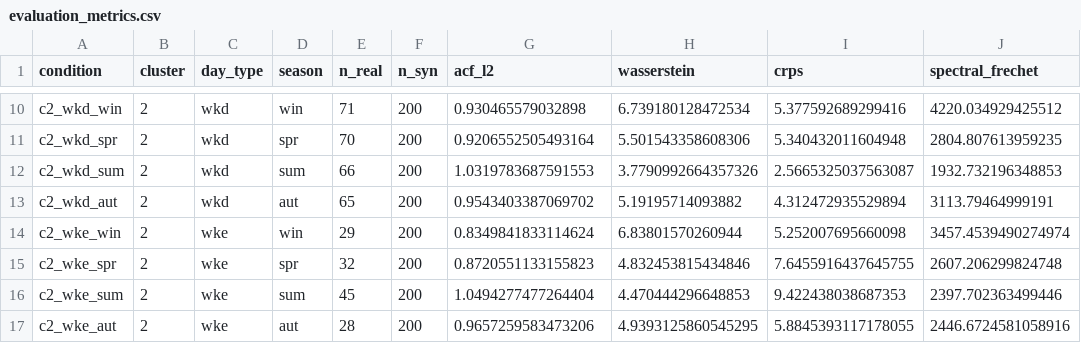
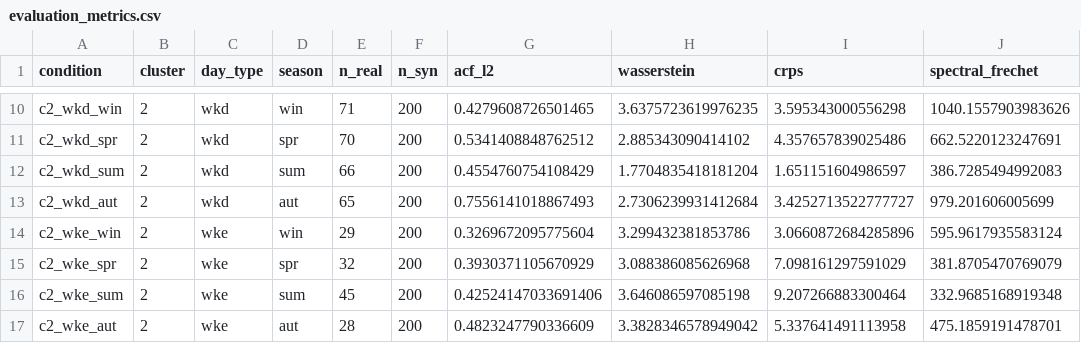
Before and after one commit to ncapac/tesina, a CSV file: output/04/results/evaluation_metrics.csv, drawn as a sheet; only a part is shown, gaps mark what is left out; the diff covers the shown part only; the diff names each change by its address in the sheet, - before the commit and + after, or states it on an @@ line.

```diff
--- a/output/04/results/evaluation_metrics.csv
+++ b/output/04/results/evaluation_metrics.csv
-G10 (acf_l2): 0.930465579032898
+G10 (acf_l2): 0.4279608726501465
-H10 (wasserstein): 6.739180128472534
+H10 (wasserstein): 3.6375723619976235
-I10 (crps): 5.377592689299416
+I10 (crps): 3.595343000556298
-J10 (spectral_frechet): 4220.034929425512
+J10 (spectral_frechet): 1040.1557903983626
-G11 (acf_l2): 0.9206552505493164
+G11 (acf_l2): 0.5341408848762512
-H11 (wasserstein): 5.501543358608306
+H11 (wasserstein): 2.885343090414102
-I11 (crps): 5.340432011604948
+I11 (crps): 4.357657839025486
-J11 (spectral_frechet): 2804.807613959235
+J11 (spectral_frechet): 662.5220123247691
-G12 (acf_l2): 1.0319783687591553
+G12 (acf_l2): 0.4554760754108429
-H12 (wasserstein): 3.7790992664357326
+H12 (wasserstein): 1.7704835418181204
-I12 (crps): 2.5665325037563087
+I12 (crps): 1.651151604986597
-J12 (spectral_frechet): 1932.732196348853
+J12 (spectral_frechet): 386.7285494992083
-G13 (acf_l2): 0.9543403387069702
+G13 (acf_l2): 0.7556141018867493
-H13 (wasserstein): 5.19195714093882
+H13 (wasserstein): 2.7306239931412684
-I13 (crps): 4.312472935529894
+I13 (crps): 3.4252713522777727
-J13 (spectral_frechet): 3113.79464999191
+J13 (spectral_frechet): 979.201606005699
-G14 (acf_l2): 0.8349841833114624
+G14 (acf_l2): 0.3269672095775604
-H14 (wasserstein): 6.83801570260944
+H14 (wasserstein): 3.299432381853786
-I14 (crps): 5.252007695660098
+I14 (crps): 3.0660872684285896
-J14 (spectral_frechet): 3457.4539490274974
+J14 (spectral_frechet): 595.9617935583124
-G15 (acf_l2): 0.8720551133155823
+G15 (acf_l2): 0.3930371105670929
-H15 (wasserstein): 4.832453815434846
+H15 (wasserstein): 3.088386085626968
-I15 (crps): 7.6455916437645755
+I15 (crps): 7.098161297591029
-J15 (spectral_frechet): 2607.206299824748
+J15 (spectral_frechet): 381.8705470769079
-G16 (acf_l2): 1.0494277477264404
+G16 (acf_l2): 0.42524147033691406
-H16 (wasserstein): 4.470444296648853
+H16 (wasserstein): 3.646086597085198
-I16 (crps): 9.422438038687353
+I16 (crps): 9.207266883300464
-J16 (spectral_frechet): 2397.702363499446
+J16 (spectral_frechet): 332.9685168919348
-G17 (acf_l2): 0.9657259583473206
+G17 (acf_l2): 0.4823247790336609
-H17 (wasserstein): 4.9393125860545295
+H17 (wasserstein): 3.3828346578949042
-I17 (crps): 5.8845393117178055
+I17 (crps): 5.337641491113958
-J17 (spectral_frechet): 2446.6724581058916
+J17 (spectral_frechet): 475.1859191478701
```
Also changed, not shown: 72 edited cells elsewhere in this file, output/04/results/partial_dependence_temp.csv, 23 other files.
